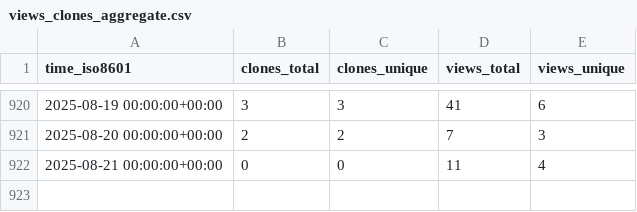
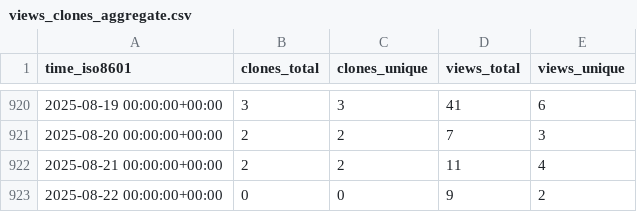
Before and after one commit to spatialmodel/inmap, a CSV file: spatialmodel/inmap/ghrs-data/views_clones_aggregate.csv, drawn as a sheet; only a part is shown, gaps mark what is left out.

```diff
--- a/spatialmodel/inmap/ghrs-data/views_clones_aggregate.csv
+++ b/spatialmodel/inmap/ghrs-data/views_clones_aggregate.csv
@@ -921,2 +921,3 @@ time_iso8601,clones_total,clones_unique,views_total,views_unique
 2025-08-20 00:00:00+00:00,2,2,7,3
-2025-08-21 00:00:00+00:00,0,0,11,4
+2025-08-21 00:00:00+00:00,2,2,11,4
+2025-08-22 00:00:00+00:00,0,0,9,2
```
Also changed, not shown: 1 other file.
